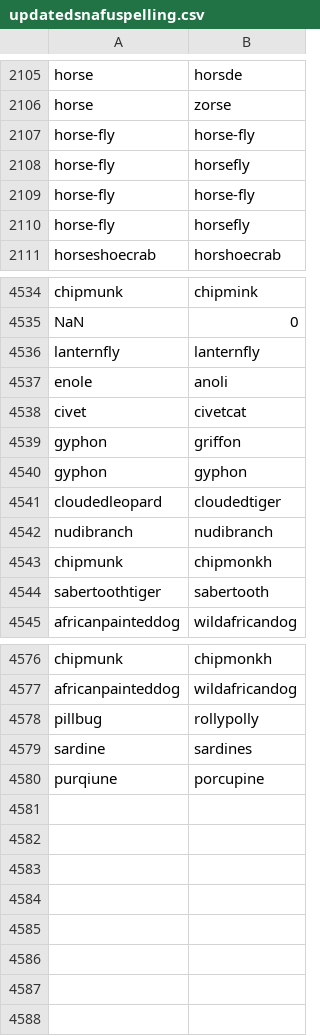
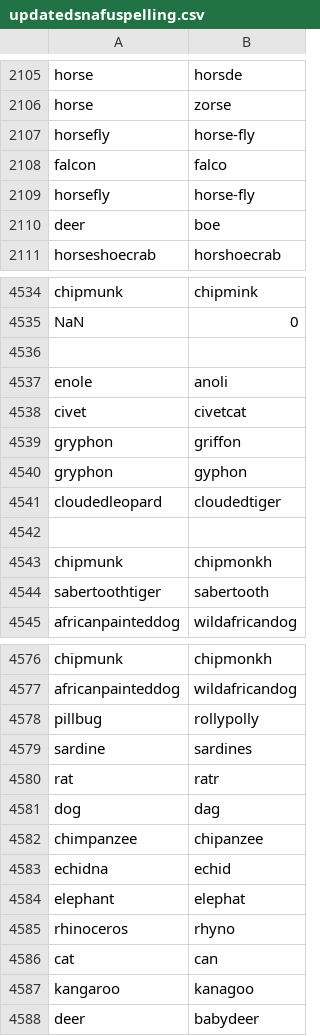
Before and after one commit to rawilder95/analyses, a CSV file: updatedsnafuspelling.csv, drawn as a sheet; only a part is shown, gaps mark what is left out; the diff covers the shown part only.

```diff
--- a/updatedsnafuspelling.csv
+++ b/updatedsnafuspelling.csv
@@ -2106,6 +2106,6 @@ horse,horsde
 horse,zorse
-horse-fly,horse-fly
-horse-fly,horsefly
-horse-fly,horse-fly
-horse-fly,horsefly
+horsefly,horse-fly
+falcon,falco
+horsefly,horse-fly
+deer,boe
 horseshoecrab,horshoecrab
@@ -4535,9 +4535,9 @@ chipmunk,chipmink
 NaN,0
-lanternfly,lanternfly
+,
 enole,anoli
 civet,civetcat
-gyphon,griffon
-gyphon,gyphon
+gryphon,griffon
+gryphon,gyphon
 cloudedleopard,cloudedtiger
-nudibranch,nudibranch
+,
 chipmunk,chipmonkh
@@ -4579,2 +4579,10 @@ pillbug,rollypolly
 sardine,sardines
-purqiune,porcupine
+rat,ratr
+dog,dag
+chimpanzee,chipanzee
+echidna,echid
+elephant,elephat
+rhinoceros,rhyno
+cat,can
+kangaroo,kanagoo
+deer,babydeer
```
Also changed, not shown: 1 added row, 1 removed row and 5 edited cells elsewhere in this file, updatedsnafuscheme.csv, 9 other files.
